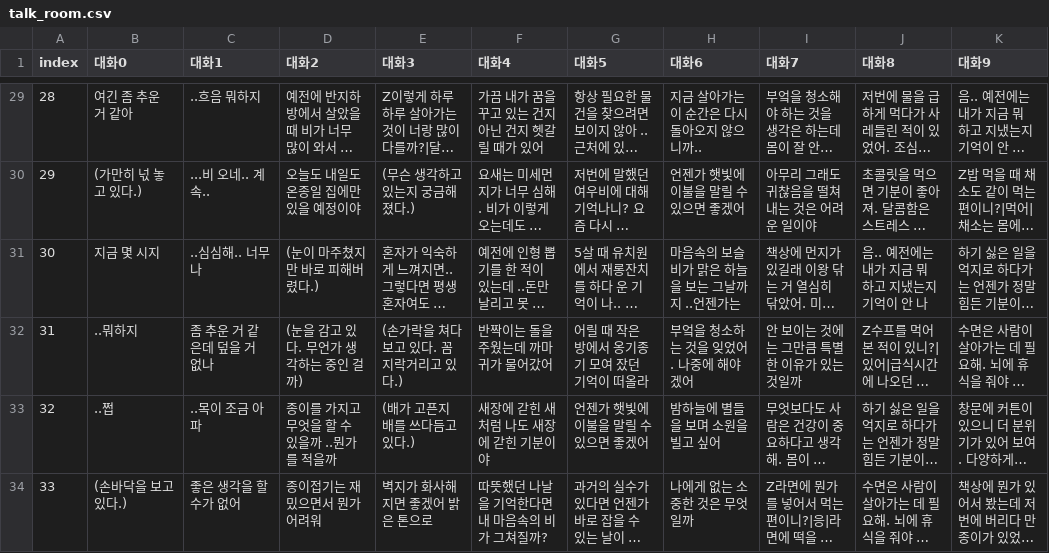
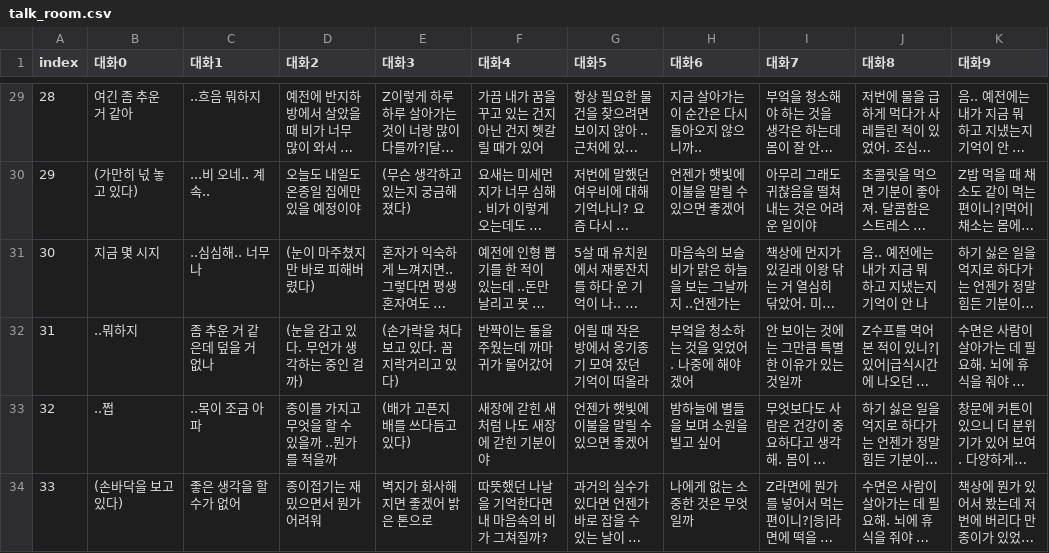
Before and after one commit to catdoglove/rainroom2, a CSV file: csv/talk_room.csv, drawn as a sheet; only a part is shown, gaps mark what is left out; long unchanged cells end in …; the diff covers the shown part only; the diff names each change by its address in the sheet, - before the commit and + after, or states it on an @@ line.

```diff
--- a/csv/talk_room.csv
+++ b/csv/talk_room.csv
-B30 (대화0): (가만히 넋 놓고 있다.)
+B30 (대화0): (가만히 넋 놓고 있다)
-E30 (대화3): (무슨 생각하고 있는지 궁금해졌다.)
+E30 (대화3): (무슨 생각하고 있는지 궁금해졌다)
-D31 (대화2): (눈이 마주쳤지만 바로 피해버렸다.)
+D31 (대화2): (눈이 마주쳤지만 바로 피해버렸다)
-E32 (대화3): (손가락을 쳐다보고 있다. 꼼지락거리고 있다.)
+E32 (대화3): (손가락을 쳐다보고 있다. 꼼지락거리고 있다)
-E33 (대화3): (배가 고픈지 배를 쓰다듬고 있다.)
+E33 (대화3): (배가 고픈지 배를 쓰다듬고 있다)
-B34 (대화0): (손바닥을 보고 있다.)
+B34 (대화0): (손바닥을 보고 있다)
```
Also changed, not shown: 89 edited cells elsewhere in this file, csv/talk_book.csv, csv/talk_out.csv, 39 other files.
